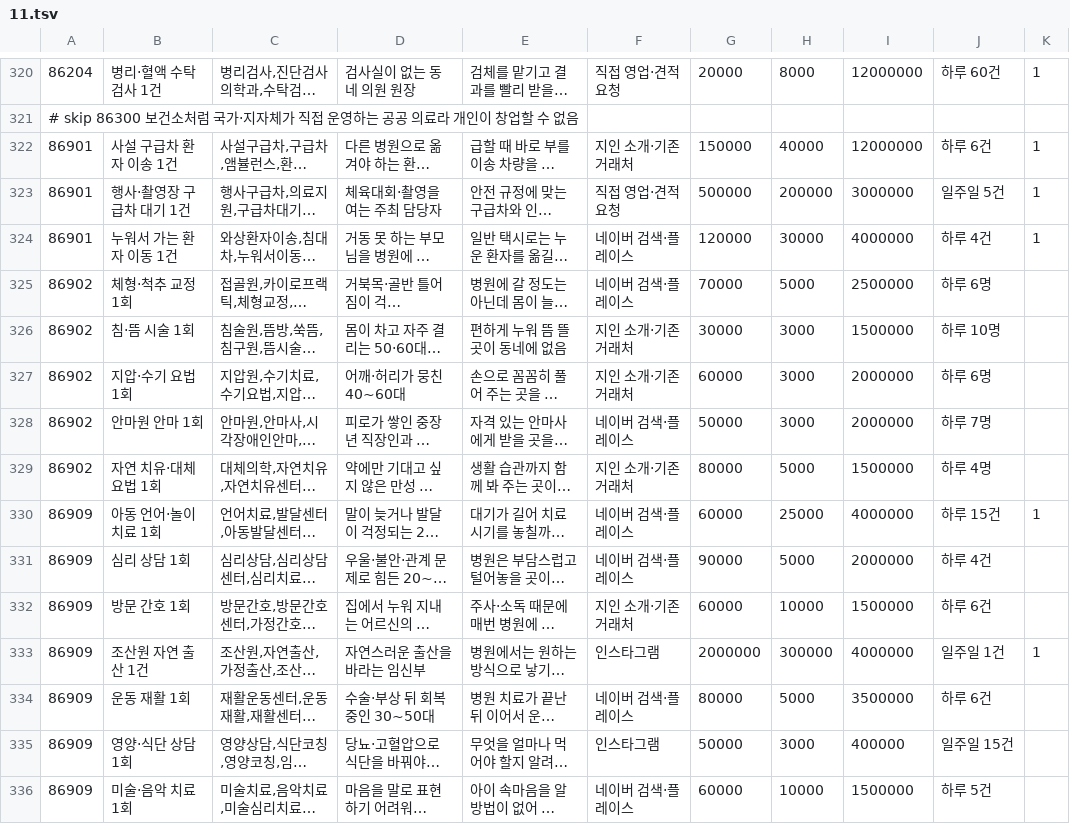
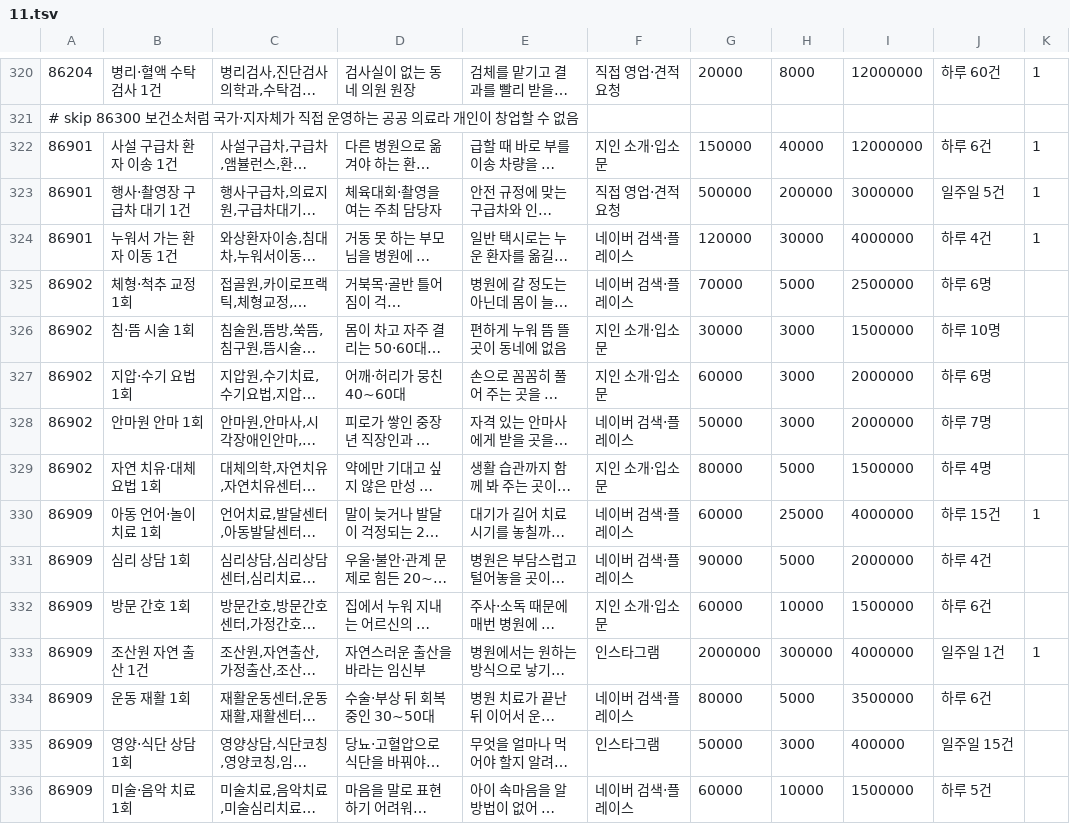
Before and after one commit to wonderbest23/meow, a TSV file: data/ksic/kinds/11.tsv, drawn as a sheet; only a part is shown, gaps mark what is left out; long unchanged cells end in …; the diff covers the shown part only; the diff names each change by its address in the sheet, - before the commit and + after, or states it on an @@ line.

```diff
--- a/data/ksic/kinds/11.tsv
+++ b/data/ksic/kinds/11.tsv
-F322: 지인 소개·기존 거래처
+F322: 지인 소개·입소문
-F326:F327: 지인 소개·기존 거래처
+F326:F327: 지인 소개·입소문
-F329: 지인 소개·기존 거래처
+F329: 지인 소개·입소문
-F332: 지인 소개·기존 거래처
+F332: 지인 소개·입소문
```
Also changed, not shown: 112 edited cells elsewhere in this file, data/ksic/kinds/12.tsv, 10 other files.
